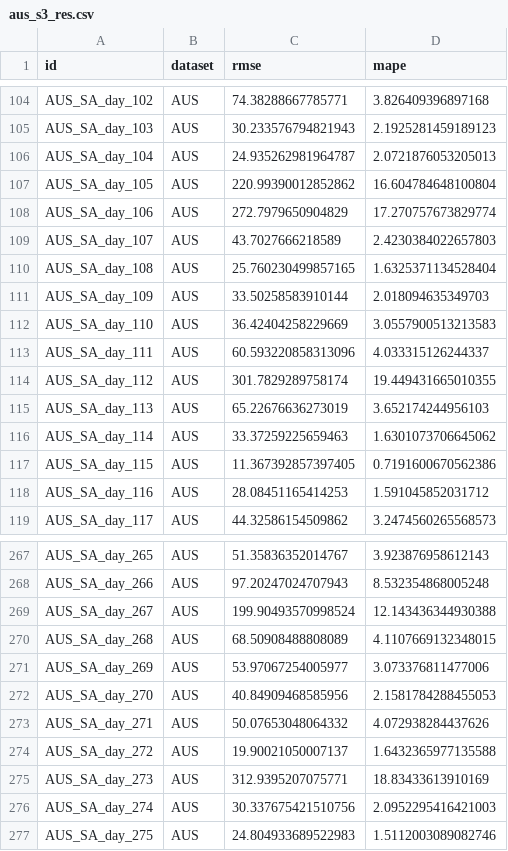
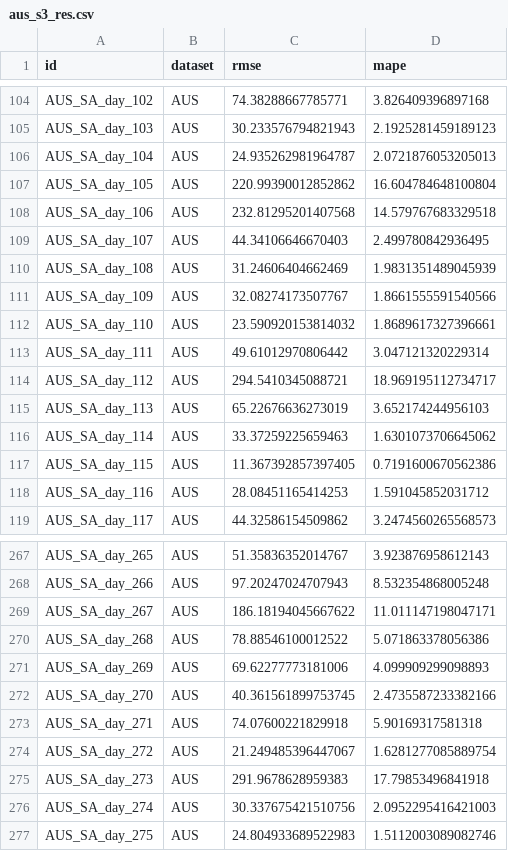
Before and after one commit to schmetti-kim/RCS_time_series_forecasting_electric_load, a CSV file: chronos_research/results/aus_s3_res.csv, drawn as a sheet; only a part is shown, gaps mark what is left out; the diff covers the shown part only.

```diff
--- a/chronos_research/results/aus_s3_res.csv
+++ b/chronos_research/results/aus_s3_res.csv
@@ -107,9 +107,9 @@ AUS_SA_day_104,AUS,24.935262981964787,2.0721876053205013
 AUS_SA_day_105,AUS,220.99390012852862,16.604784648100804
-AUS_SA_day_106,AUS,272.7979650904829,17.270757673829774
-AUS_SA_day_107,AUS,43.7027666218589,2.4230384022657803
-AUS_SA_day_108,AUS,25.760230499857165,1.6325371134528404
-AUS_SA_day_109,AUS,33.50258583910144,2.018094635349703
-AUS_SA_day_110,AUS,36.42404258229669,3.0557900513213583
-AUS_SA_day_111,AUS,60.593220858313096,4.033315126244337
-AUS_SA_day_112,AUS,301.7829289758174,19.449431665010355
+AUS_SA_day_106,AUS,232.81295201407568,14.579767683329518
+AUS_SA_day_107,AUS,44.34106646670403,2.499780842936495
+AUS_SA_day_108,AUS,31.24606404662469,1.9831351489045939
+AUS_SA_day_109,AUS,32.08274173507767,1.8661555591540566
+AUS_SA_day_110,AUS,23.590920153814032,1.8689617327396661
+AUS_SA_day_111,AUS,49.61012970806442,3.047121320229314
+AUS_SA_day_112,AUS,294.5410345088721,18.969195112734717
 AUS_SA_day_113,AUS,65.22676636273019,3.652174244956103
@@ -268,9 +268,9 @@ AUS_SA_day_265,AUS,51.35836352014767,3.923876958612143
 AUS_SA_day_266,AUS,97.20247024707943,8.532354868005248
-AUS_SA_day_267,AUS,199.90493570998524,12.143436344930388
-AUS_SA_day_268,AUS,68.50908488808089,4.1107669132348015
-AUS_SA_day_269,AUS,53.97067254005977,3.073376811477006
-AUS_SA_day_270,AUS,40.84909468585956,2.1581784288455053
-AUS_SA_day_271,AUS,50.07653048064332,4.072938284437626
-AUS_SA_day_272,AUS,19.90021050007137,1.6432365977135588
-AUS_SA_day_273,AUS,312.9395207075771,18.83433613910169
+AUS_SA_day_267,AUS,186.18194045667622,11.011147198047171
+AUS_SA_day_268,AUS,78.88546100012522,5.071863378056386
+AUS_SA_day_269,AUS,69.62277773181006,4.099909299098893
+AUS_SA_day_270,AUS,40.361561899753745,2.4735587233382166
+AUS_SA_day_271,AUS,74.07600221829918,5.90169317581318
+AUS_SA_day_272,AUS,21.249485396447067,1.6281277085889754
+AUS_SA_day_273,AUS,291.9678628959383,17.79853496841918
 AUS_SA_day_274,AUS,30.337675421510756,2.0952295416421003
```
Also changed, not shown: 98 edited cells elsewhere in this file, chronos_research/results/lat_s3_res.csv, chronos_research/results/pan_s3_res.csv, 12 other files.
